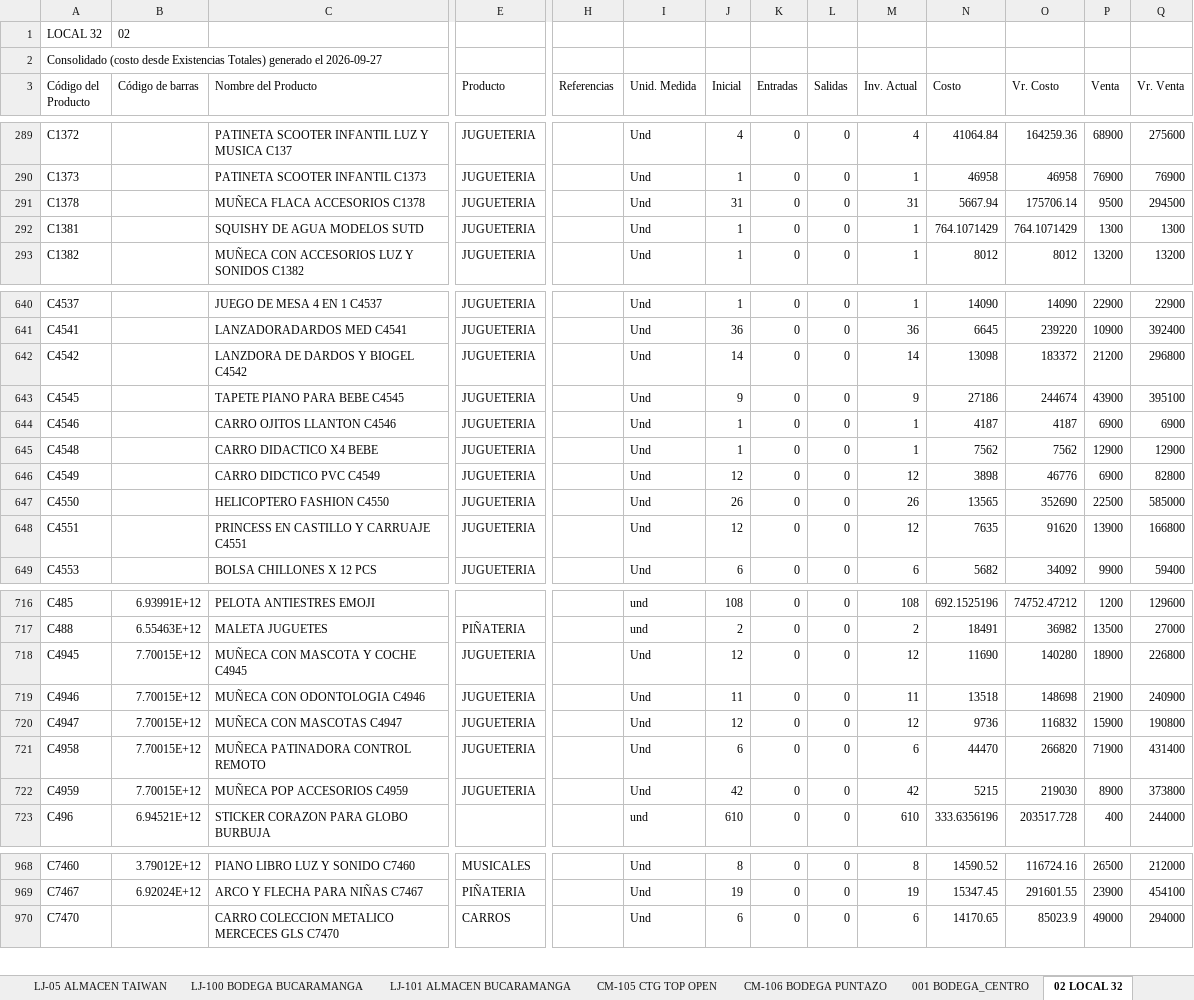
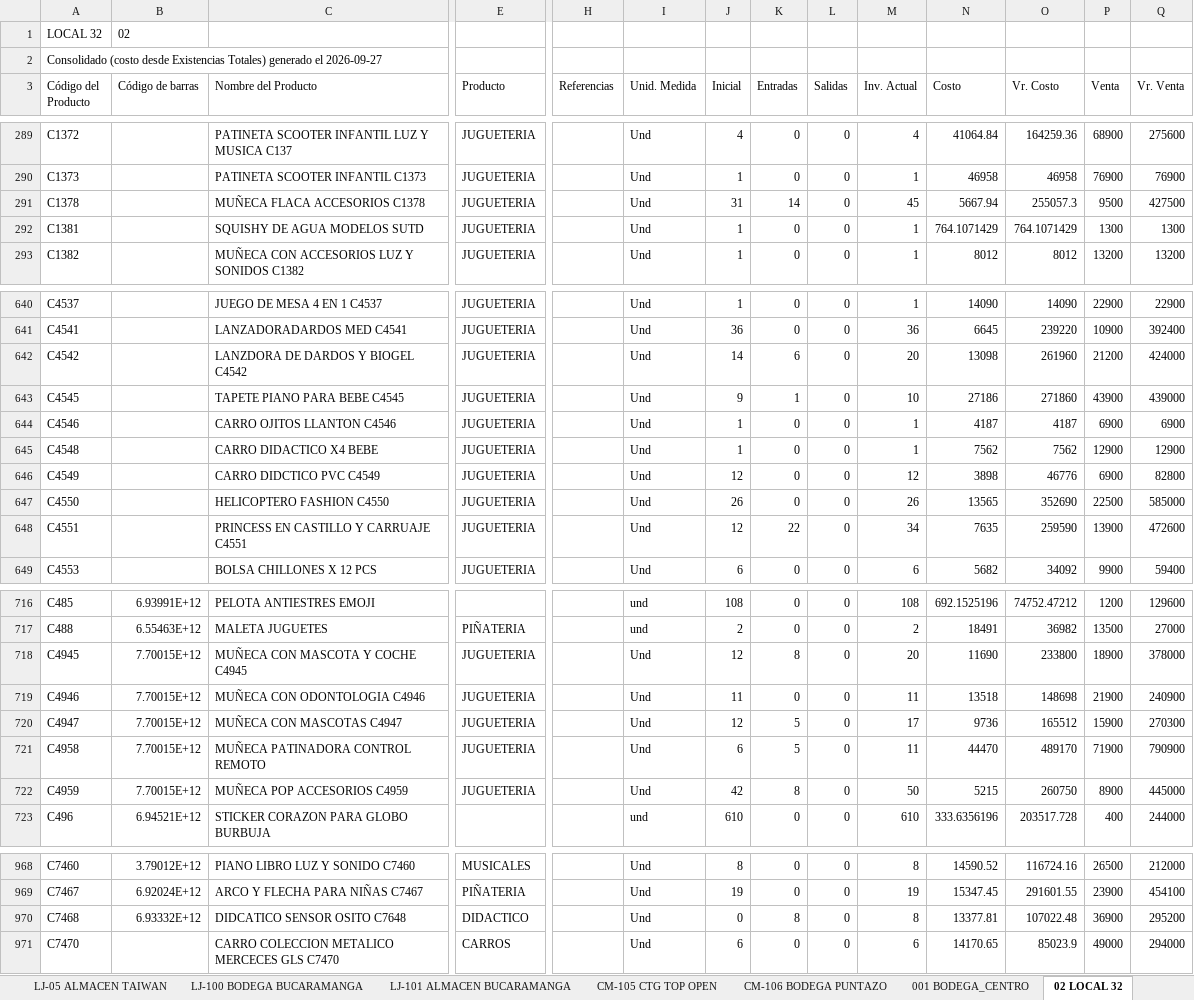
Before and after one commit to jeicardu03/vsummer-dashboard-toys, an Excel workbook: consolidado.xlsx, sheet 02 LOCAL 32, drawn as a sheet; only a part is shown, gaps mark what is left out; values as stored, in another font and other column widths than the file's, no borders; rows hold the shown columns only; the diff covers the shown part only; the diff names each change by its address in the sheet, - before the commit and + after, or states it on an @@ line.

Commit message:
Actualizacion diaria del dashboard de inventarios

```diff
--- a/consolidado.xlsx (sheet 02 LOCAL 32)
+++ b/consolidado.xlsx (sheet 02 LOCAL 32)
-K291 (Entradas): 0
+K291 (Entradas): 14
-M291 (Inv. Actual): 31
+M291 (Inv. Actual): 45
-O291 (Vr. Costo): 175706.14
+O291 (Vr. Costo): 255057.3
-Q291 (Vr. Venta): 294500
+Q291 (Vr. Venta): 427500
-K642 (Entradas): 0
+K642 (Entradas): 6
-M642 (Inv. Actual): 14
+M642 (Inv. Actual): 20
-O642 (Vr. Costo): 183372
+O642 (Vr. Costo): 261960
-Q642 (Vr. Venta): 296800
+Q642 (Vr. Venta): 424000
-K643 (Entradas): 0
+K643 (Entradas): 1
-M643 (Inv. Actual): 9
+M643 (Inv. Actual): 10
-O643 (Vr. Costo): 244674
+O643 (Vr. Costo): 271860
-Q643 (Vr. Venta): 395100
+Q643 (Vr. Venta): 439000
-K648 (Entradas): 0
+K648 (Entradas): 22
-M648 (Inv. Actual): 12
+M648 (Inv. Actual): 34
-O648 (Vr. Costo): 91620
+O648 (Vr. Costo): 259590
-Q648 (Vr. Venta): 166800
+Q648 (Vr. Venta): 472600
-K718 (Entradas): 0
+K718 (Entradas): 8
-M718 (Inv. Actual): 12
+M718 (Inv. Actual): 20
-O718 (Vr. Costo): 140280
+O718 (Vr. Costo): 233800
-Q718 (Vr. Venta): 226800
+Q718 (Vr. Venta): 378000
-K720:K721 (Entradas): 0
+K720:K721 (Entradas): 5
-M720 (Inv. Actual): 12
+M720 (Inv. Actual): 17
-O720 (Vr. Costo): 116832
+O720 (Vr. Costo): 165512
-Q720 (Vr. Venta): 190800
+Q720 (Vr. Venta): 270300
-M721 (Inv. Actual): 6
+M721 (Inv. Actual): 11
-O721 (Vr. Costo): 266820
+O721 (Vr. Costo): 489170
-Q721 (Vr. Venta): 431400
+Q721 (Vr. Venta): 790900
-K722 (Entradas): 0
+K722 (Entradas): 8
-M722 (Inv. Actual): 42
+M722 (Inv. Actual): 50
-O722 (Vr. Costo): 219030
+O722 (Vr. Costo): 260750
-Q722 (Vr. Venta): 373800
+Q722 (Vr. Venta): 445000
+row 970: C7468 | 6.93332E+12 | DIDCATICO SENSOR OSITO C7648 | DIDACTICO |  | Und | 0 | 8 | 0 | 8 | 13377.81 | 107022.48 | 36900 | 295200
```
Also changed, not shown: 74 edited cells elsewhere in this sheet, sheet 001 BODEGA_CENTRO, sheet 03 BODEGA AUXILIAR 32, bodegas/001.xlsx, bodegas/02.xlsx, 11 other files.
